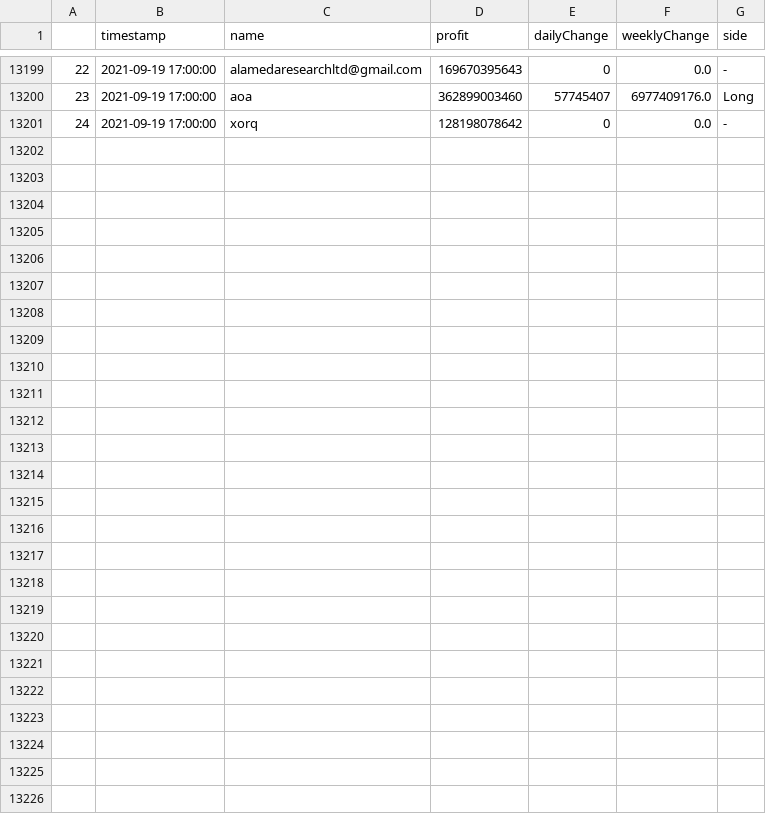
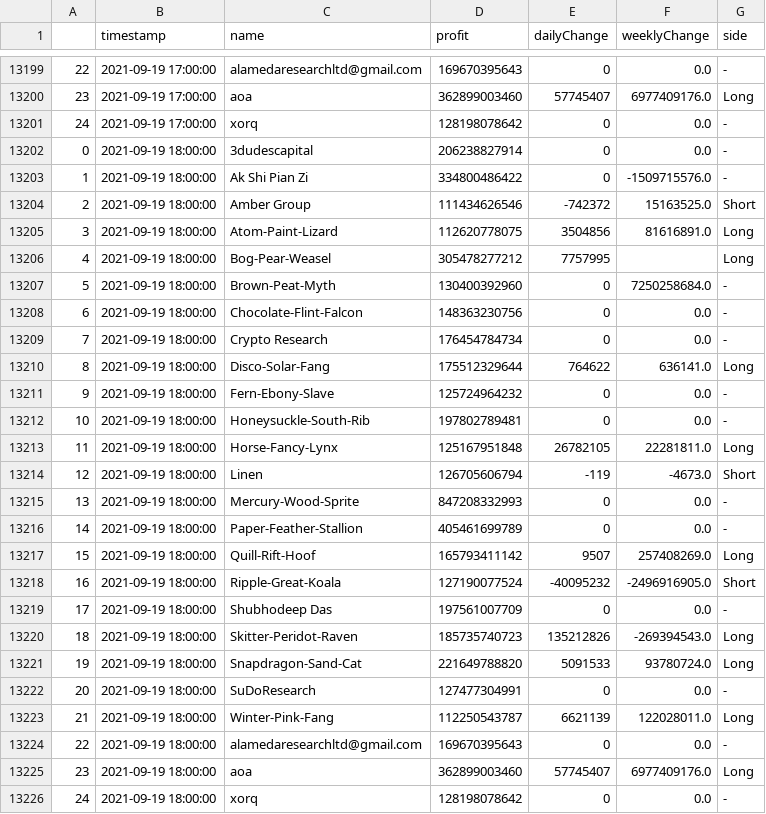
Before and after one commit to karl6885/bitmex-leaderboard-scraper-with-flat, a CSV file: df_output.csv, drawn as a sheet; only a part is shown, gaps mark what is left out.

Commit message:
Flat: latest data (2021-09-19T18:24:18.350Z) {   "date": "2021-09-19T18:24:18.350Z",   "files": [     {       "name": "bitmex-leaderboard.json",       "deltaBytes": 0,       "source": "https://api.btctools.io/api/leaderboard"     },     {       "name": "df_output.csv",       "deltaBytes": 1709,       "source": "https://api.btctools.io/api/leaderboard"     }   ] }

```diff
--- a/df_output.csv
+++ b/df_output.csv
@@ -13201 +13201,26 @@
 24,2021-09-19 17:00:00,xorq,128198078642,0,0.0,-
+0,2021-09-19 18:00:00,3dudescapital,206238827914,0,0.0,-
+1,2021-09-19 18:00:00,Ak Shi Pian Zi,334800486422,0,-1509715576.0,-
+2,2021-09-19 18:00:00,Amber Group,111434626546,-742372,15163525.0,Short
+3,2021-09-19 18:00:00,Atom-Paint-Lizard,112620778075,3504856,81616891.0,Long
+4,2021-09-19 18:00:00,Bog-Pear-Weasel,305478277212,7757995,,Long
+5,2021-09-19 18:00:00,Brown-Peat-Myth,130400392960,0,7250258684.0,-
+6,2021-09-19 18:00:00,Chocolate-Flint-Falcon,148363230756,0,0.0,-
+7,2021-09-19 18:00:00,Crypto Research,176454784734,0,0.0,-
+8,2021-09-19 18:00:00,Disco-Solar-Fang,175512329644,764622,636141.0,Long
+9,2021-09-19 18:00:00,Fern-Ebony-Slave,125724964232,0,0.0,-
+10,2021-09-19 18:00:00,Honeysuckle-South-Rib,197802789481,0,0.0,-
+11,2021-09-19 18:00:00,Horse-Fancy-Lynx,125167951848,26782105,22281811.0,Long
+12,2021-09-19 18:00:00,Linen,126705606794,-119,-4673.0,Short
+13,2021-09-19 18:00:00,Mercury-Wood-Sprite,847208332993,0,0.0,-
+14,2021-09-19 18:00:00,Paper-Feather-Stallion,405461699789,0,0.0,-
+15,2021-09-19 18:00:00,Quill-Rift-Hoof,165793411142,9507,257408269.0,Long
+16,2021-09-19 18:00:00,Ripple-Great-Koala,127190077524,-40095232,-2496916905.0,Short
+17,2021-09-19 18:00:00,Shubhodeep Das,197561007709,0,0.0,-
+18,2021-09-19 18:00:00,Skitter-Peridot-Raven,185735740723,135212826,-269394543.0,Long
+19,2021-09-19 18:00:00,Snapdragon-Sand-Cat,221649788820,5091533,93780724.0,Long
+20,2021-09-19 18:00:00,SuDoResearch,127477304991,0,0.0,-
+21,2021-09-19 18:00:00,Winter-Pink-Fang,112250543787,6621139,122028011.0,Long
+22,2021-09-19 18:00:00,alamedaresearchltd@gmail.com,169670395643,0,0.0,-
+23,2021-09-19 18:00:00,aoa,362899003460,57745407,6977409176.0,Long
+24,2021-09-19 18:00:00,xorq,128198078642,0,0.0,-
```
Also changed, not shown: 1 other file.
